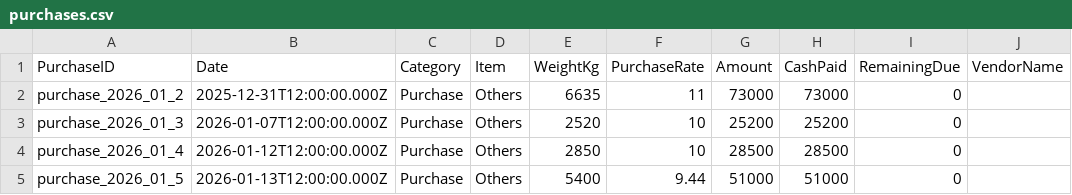
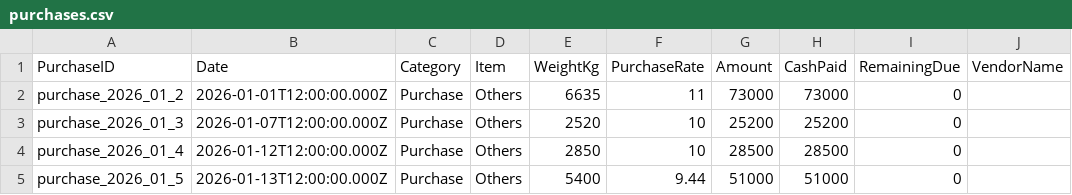
Before and after one commit to vinoddangi/HaySales, a CSV file: script/data/backups/purchases.csv, drawn as a sheet; only a part is shown; the diff names each change by its address in the sheet, - before the commit and + after, or states it on an @@ line.

```diff
--- a/script/data/backups/purchases.csv
+++ b/script/data/backups/purchases.csv
-B2 (Date): 2025-12-31T12:00:00.000Z
+B2 (Date): 2026-01-01T12:00:00.000Z
```
Also changed, not shown: 10 other files.
